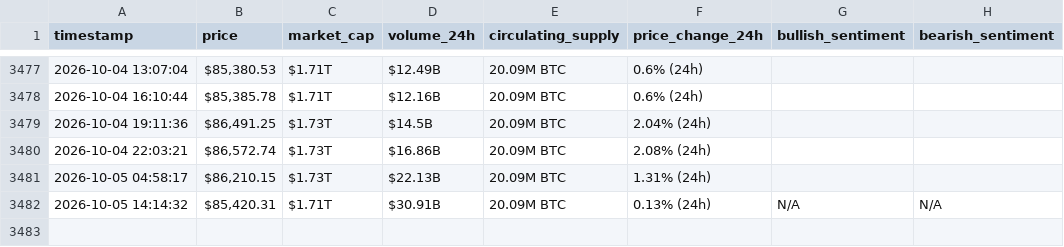
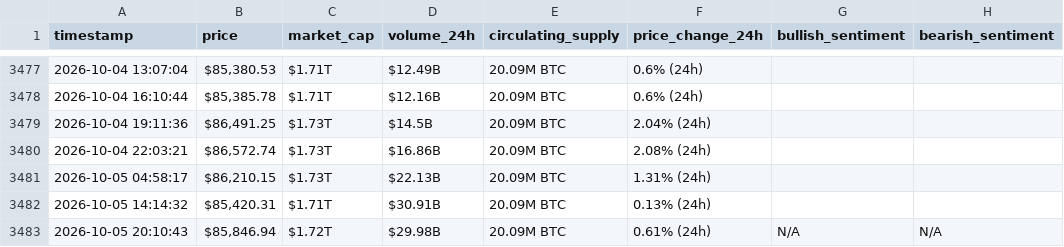
Before and after one commit to mariamchababb/webscraping-automation, a CSV file: bitcoin_hourly_data.csv, drawn as a sheet; only a part is shown, gaps mark what is left out.

```diff
--- a/bitcoin_hourly_data.csv
+++ b/bitcoin_hourly_data.csv
@@ -3481,2 +3481,3 @@ timestamp,price,market_cap,volume_24h,circulating_supply,price_change_24h,bullis
 2026-10-05 04:58:17,"$86,210.15",$1.73T,$22.13B,20.09M BTC,1.31% (24h),,
-2026-10-05 14:14:32,"$85,420.31",$1.71T,$30.91B,20.09M BTC,0.13% (24h),N/A,N/A
+2026-10-05 14:14:32,"$85,420.31",$1.71T,$30.91B,20.09M BTC,0.13% (24h),,
+2026-10-05 20:10:43,"$85,846.94",$1.72T,$29.98B,20.09M BTC,0.61% (24h),N/A,N/A
```
